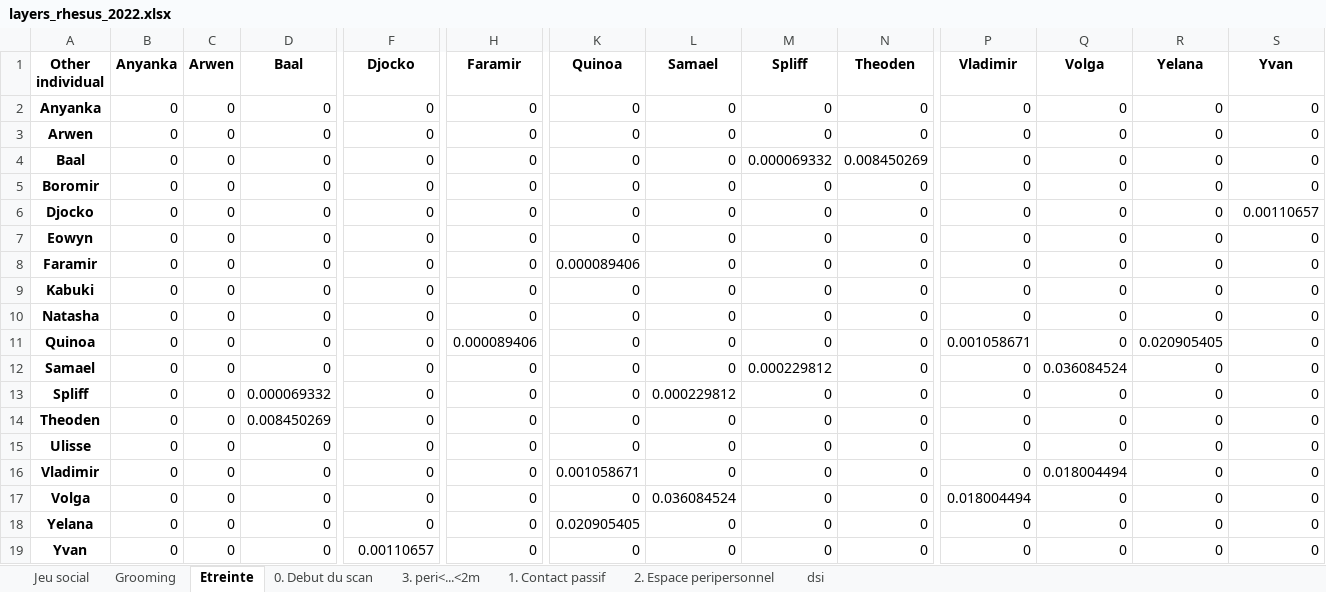
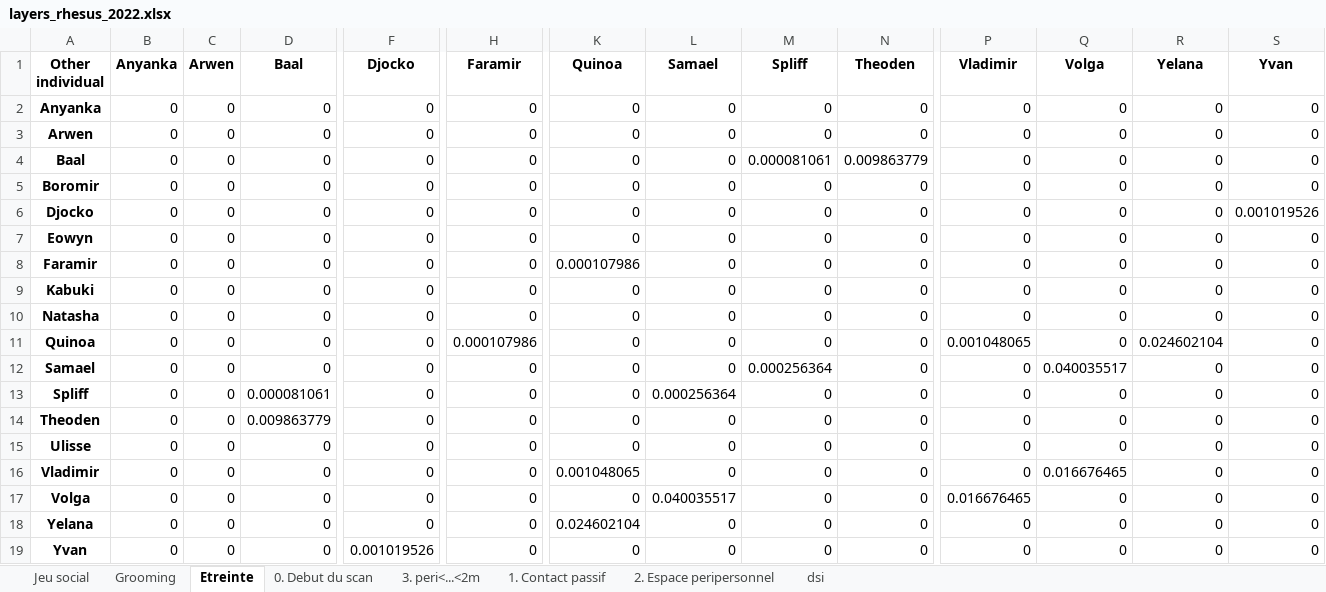
Before and after one commit to ArnaudM22/PSNA_DEV, an Excel workbook: Data/layers/layers_rhesus_2022.xlsx, sheet Etreinte, drawn as a sheet; only a part is shown, gaps mark what is left out; values as stored, in another font and other column widths than the file's, no borders; the diff names each change by its address in the sheet, - before the commit and + after, or states it on an @@ line.

```diff
--- a/Data/layers/layers_rhesus_2022.xlsx (sheet Etreinte)
+++ b/Data/layers/layers_rhesus_2022.xlsx (sheet Etreinte)
-M4 (Spliff): 0.000069332
+M4 (Spliff): 0.000081061
-N4 (Theoden): 0.008450269
+N4 (Theoden): 0.009863779
-S6 (Yvan): 0.00110657
+S6 (Yvan): 0.001019526
-K8 (Quinoa): 0.000089406
+K8 (Quinoa): 0.000107986
-H11 (Faramir): 0.000089406
+H11 (Faramir): 0.000107986
-P11 (Vladimir): 0.001058671
+P11 (Vladimir): 0.001048065
-R11 (Yelana): 0.020905405
+R11 (Yelana): 0.024602104
-M12 (Spliff): 0.000229812
+M12 (Spliff): 0.000256364
-Q12 (Volga): 0.036084524
+Q12 (Volga): 0.040035517
-D13 (Baal): 0.000069332
+D13 (Baal): 0.000081061
-L13 (Samael): 0.000229812
+L13 (Samael): 0.000256364
-D14 (Baal): 0.008450269
+D14 (Baal): 0.009863779
-K16 (Quinoa): 0.001058671
+K16 (Quinoa): 0.001048065
-Q16 (Volga): 0.018004494
+Q16 (Volga): 0.016676465
-L17 (Samael): 0.036084524
+L17 (Samael): 0.040035517
-P17 (Vladimir): 0.018004494
+P17 (Vladimir): 0.016676465
-K18 (Quinoa): 0.020905405
+K18 (Quinoa): 0.024602104
-F19 (Djocko): 0.00110657
+F19 (Djocko): 0.001019526
```
Also changed, not shown: sheet dsi, sheet Jeu social, sheet Grooming, Data/description/summary_rhesus_2021.xlsx, Data/description/summary_rhesus_2022.xlsx, 16 other files.
